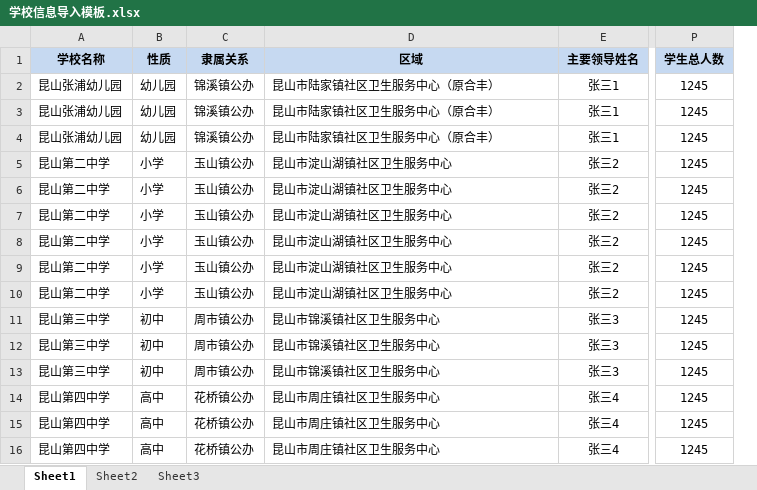
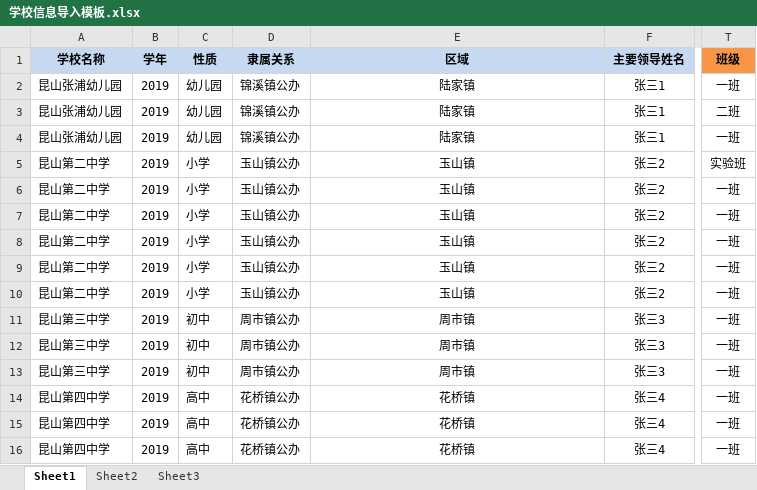
Before and after one commit to health-program/qos, an Excel workbook: src/main/resources/static/excel/学校信息导入模板.xlsx, sheet Sheet1, drawn as a sheet; only a part is shown, gaps mark what is left out; values as stored, in another font and other column widths than the file's, no borders; removed rows and columns are numbered as before the commit, all else as after; the diff names each change by its address in the sheet, - before the commit and + after, or states it on an @@ line.

```diff
--- a/src/main/resources/static/excel/学校信息导入模板.xlsx (sheet Sheet1)
+++ b/src/main/resources/static/excel/学校信息导入模板.xlsx (sheet Sheet1)
+column B (学年), rows 2-16: all 2019
-column P (学生总人数), rows 2-16: all 1245
+column T (班级), rows 2-16: 一班 | 二班 | 一班 | 实验班 | 一班 | 一班 | 一班 | 一班 | 一班 | 一班 | 一班 | 一班 | 一班 | 一班 | 一班
-E2:E4 (区域): 昆山市陆家镇社区卫生服务中心（原合丰）
+E2:E4 (区域): 陆家镇
-E2:E16 alignment: left
+E2:E16 alignment: center
-E5:E10 (区域): 昆山市淀山湖镇社区卫生服务中心
+E5:E10 (区域): 玉山镇
-E11:E13 (区域): 昆山市锦溪镇社区卫生服务中心
+E11:E13 (区域): 周市镇
-E14:E16 (区域): 昆山市周庄镇社区卫生服务中心
+E14:E16 (区域): 花桥镇
```
Also changed, not shown: 6 other files.
